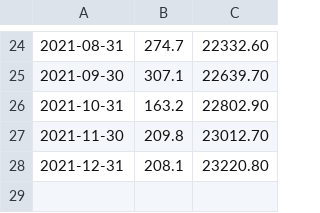
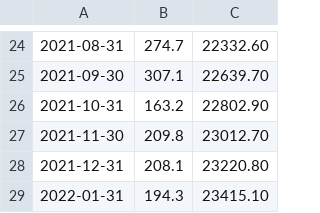
Before and after one commit to balrog-nona/learning_python, a CSV file: cycling_calendar/counting_future/kms.csv, drawn as a sheet; only a part is shown, gaps mark what is left out.

Commit message:
exercise bike last month

```diff
--- a/cycling_calendar/counting_future/kms.csv
+++ b/cycling_calendar/counting_future/kms.csv
@@ -28 +28,2 @@
 2021-12-31,208.1,23220.80
+2022-01-31,194.3,23415.10
```
